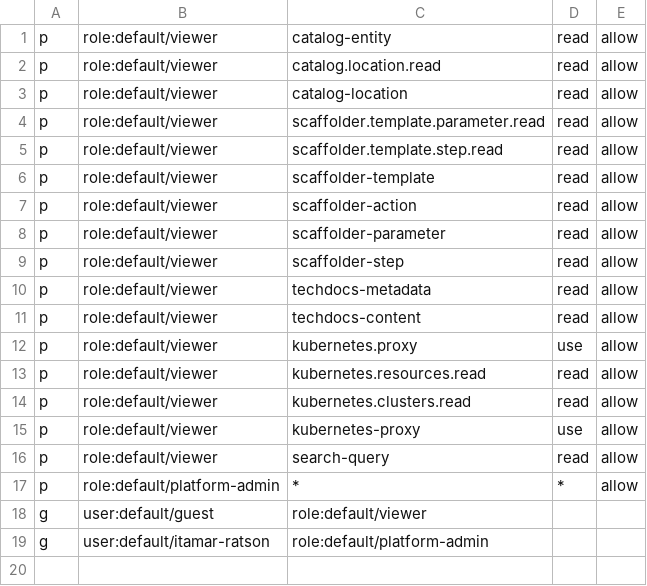
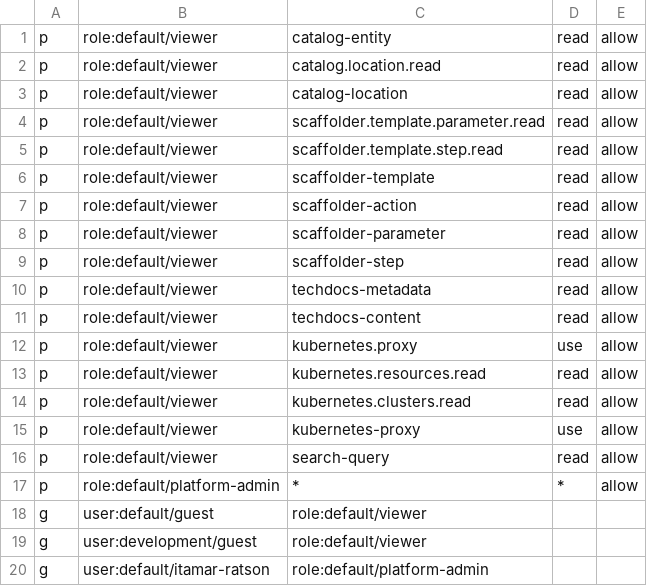
Before and after one commit to Ithamir/backstage-k8s-full, a CSV file: backstage/rbac-policies.csv, drawn as a sheet.

Commit message:
Fix RBAC config so kind deployment loads cleanly
permission.rbac.admin.users expects object-array under the new
plugin-rbac-backend; the previous string form crashed the permission
plugin at startup, leaving the catalog /authorize endpoint returning 503.

The guest auth provider issues identities in the development namespace,
so the existing user:default/guest viewer binding never matched. Add the
user:development/guest binding so guest sign-in resolves to the viewer
role and returns catalog entities.

```diff
--- a/backstage/rbac-policies.csv
+++ b/backstage/rbac-policies.csv
@@ -18,2 +18,3 @@ p, role:default/platform-admin, *, *, allow
 g, user:default/guest, role:default/viewer
+g, user:development/guest, role:default/viewer
 g, user:default/itamar-ratson, role:default/platform-admin
```
Also changed, not shown: 1 other file.
